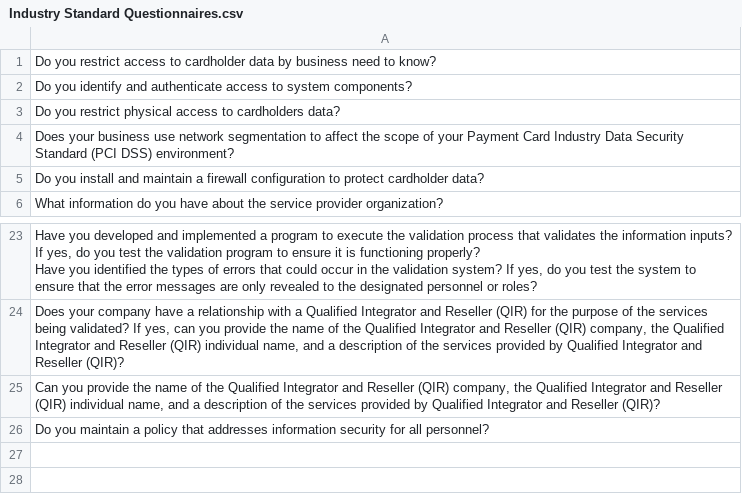
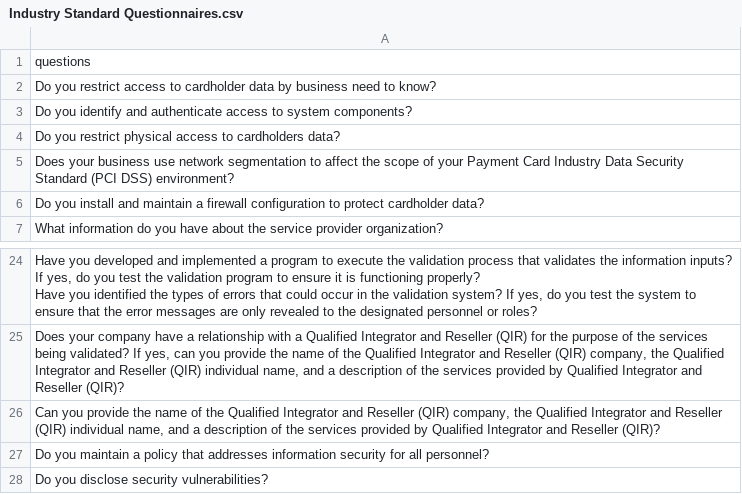
Before and after one commit to pratyush-acharya/securitypal_assessment, a CSV file: Task 1/data/Industry Standard Questionnaires.csv, drawn as a sheet; only a part is shown, gaps mark what is left out; the diff names each change by its address in the sheet, - before the commit and + after, or states it on an @@ line.

```diff
--- a/Task 1/data/Industry Standard Questionnaires.csv
+++ b/Task 1/data/Industry Standard Questionnaires.csv
+row 1: questions
+row 28: Do you disclose security vulnerabilities?
```
Also changed, not shown: Task 1/data/ClientABC _ ATB Financial_Knowledge Base.csv, 17 other files.
